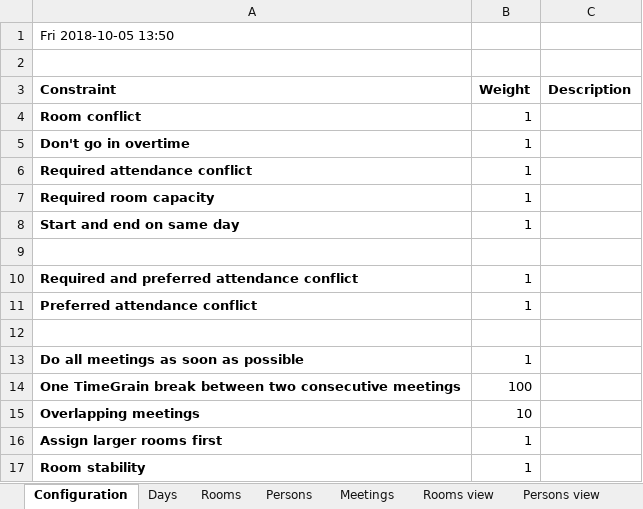
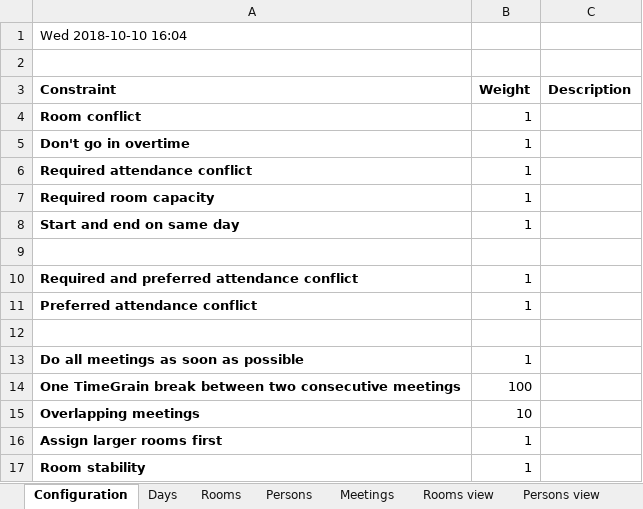
Before and after one commit to kbowers-ibm/drools, an Excel workbook: optaplanner-examples/data/meetingscheduling/unsolved/800meetings-2560timegrains-5rooms.xlsx, sheet Configuration, drawn as a sheet; values as stored, in another font and other column widths than the file's, no borders; charts and pictures not drawn; 2 other sheets too large or unreadable and not compared; the diff names each change by its address in the sheet, - before the commit and + after, or states it on an @@ line.

Commit message:
Fix weights bug in XlsxFileIO

```diff
--- a/optaplanner-examples/data/meetingscheduling/unsolved/800meetings-2560timegrains-5rooms.xlsx (sheet Configuration)
+++ b/optaplanner-examples/data/meetingscheduling/unsolved/800meetings-2560timegrains-5rooms.xlsx (sheet Configuration)
-A1 (Constraint): Fri 2018-10-05 13:50
+A1 (Constraint): Wed 2018-10-10 16:04
```
Also changed, not shown: optaplanner-examples/data/meetingscheduling/unsolved/100meetings-320timegrains-5rooms.xlsx, optaplanner-examples/data/meetingscheduling/unsolved/200meetings-640timegrains-5rooms.xlsx, 3 other files.
